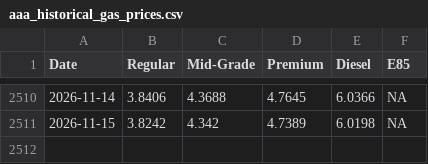
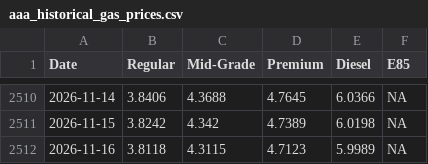
Before and after one commit to cbs-news-data/gas-prices, a CSV file: data/aaa_historical_gas_prices.csv, drawn as a sheet; only a part is shown, gaps mark what is left out.

```diff
--- a/data/aaa_historical_gas_prices.csv
+++ b/data/aaa_historical_gas_prices.csv
@@ -2511 +2511,2 @@
 2026-11-15,3.8242,4.342,4.7389,6.0198,NA
+2026-11-16,3.8118,4.3115,4.7123,5.9989,NA
```
Also changed, not shown: data/aaa_historical_gas_prices_1year.csv, data/aaa_historical_gas_prices_30days.csv, 3 other files.
